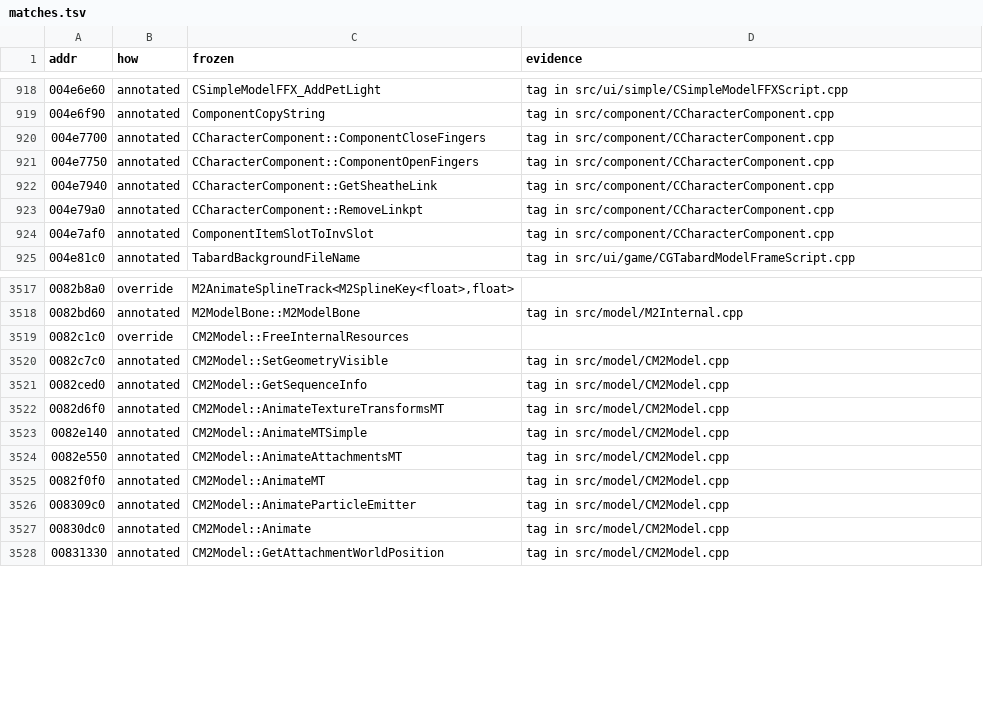
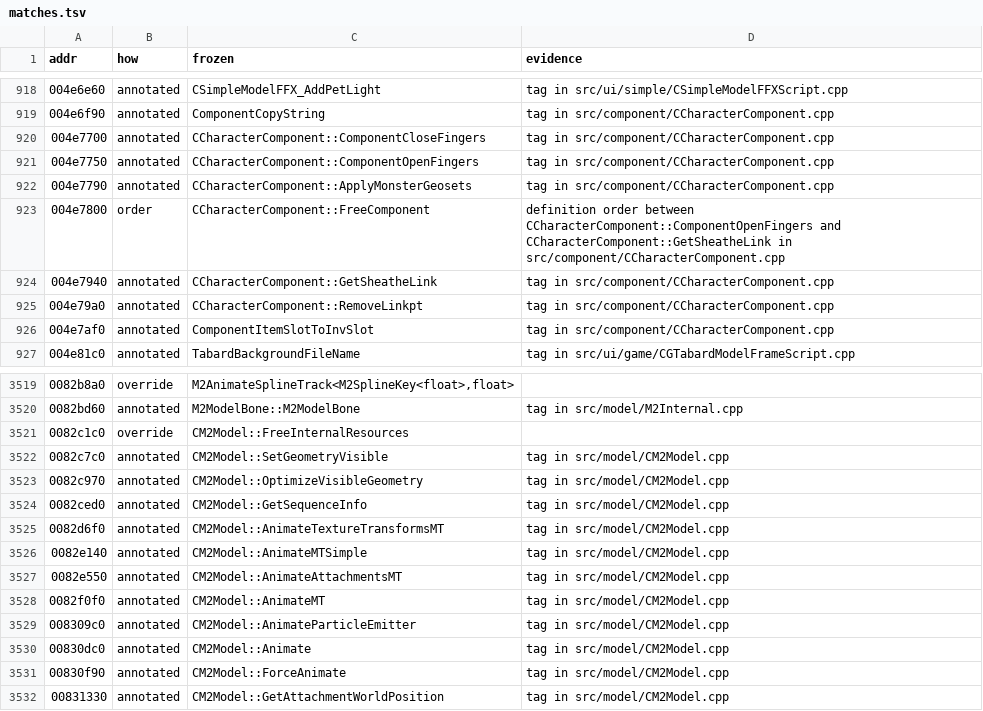
Before and after one commit to zeruth/FrozenClient, a TSV file: tools/recomp/data/matches.tsv, drawn as a sheet; only a part is shown, gaps mark what is left out; the diff names each change by its address in the sheet, - before the commit and + after, or states it on an @@ line.

```diff
--- a/tools/recomp/data/matches.tsv
+++ b/tools/recomp/data/matches.tsv
+row 922: 004e7790 | annotated | CCharacterComponent::ApplyMonsterGeosets | tag in src/component/CCharacterComponent.cpp
+row 923: 004e7800 | order | CCharacterComponent::FreeComponent | definition order between CCharacterComponent::ComponentOpenFingers and CCharacterComponent::GetSheatheLink in src/component/CCharacterComponent.cpp
+row 3523: 0082c970 | annotated | CM2Model::OptimizeVisibleGeometry | tag in src/model/CM2Model.cpp
+row 3531: 00830f90 | annotated | CM2Model::ForceAnimate | tag in src/model/CM2Model.cpp
```
Also changed, not shown: 7 other files.
